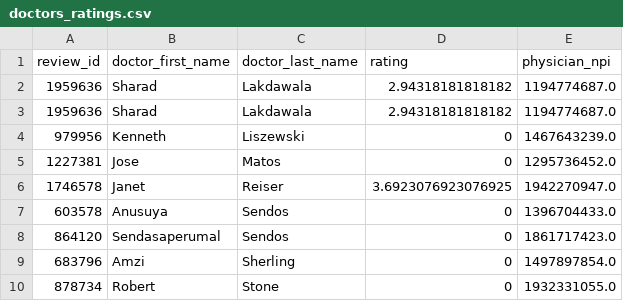
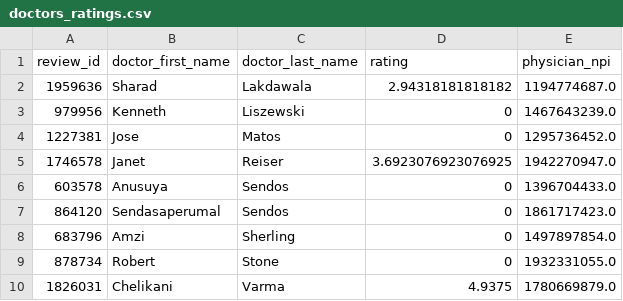
Before and after one commit to DS4Correlation-one/data-pipelines, a CSV file: resources/doctors_ratings.csv (was doctors_ratings.csv), drawn as a sheet; only a part is shown; the shorter side is filled out with more unchanged rows; the diff names each change by its address in the sheet, - before the commit and + after, or states it on an @@ line.

```diff
--- a/doctors_ratings.csv
+++ b/resources/doctors_ratings.csv
-row 3: 1959636 | Sharad | Lakdawala | 2.94318181818182 | 1194774687.0
```
Also changed, not shown: 1 other file.
